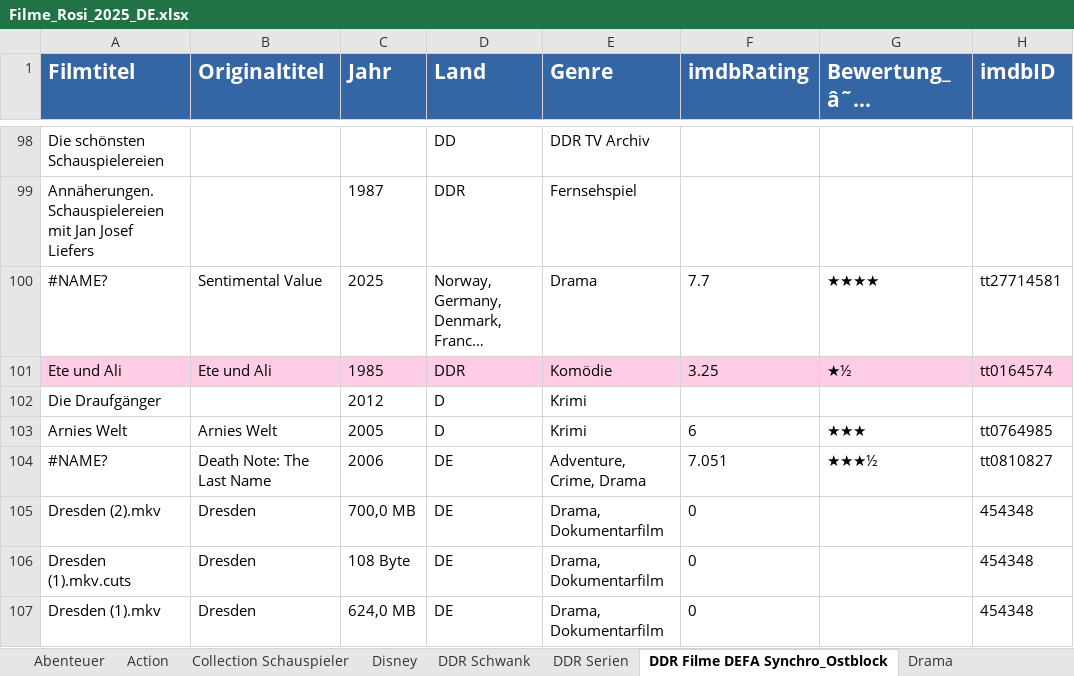
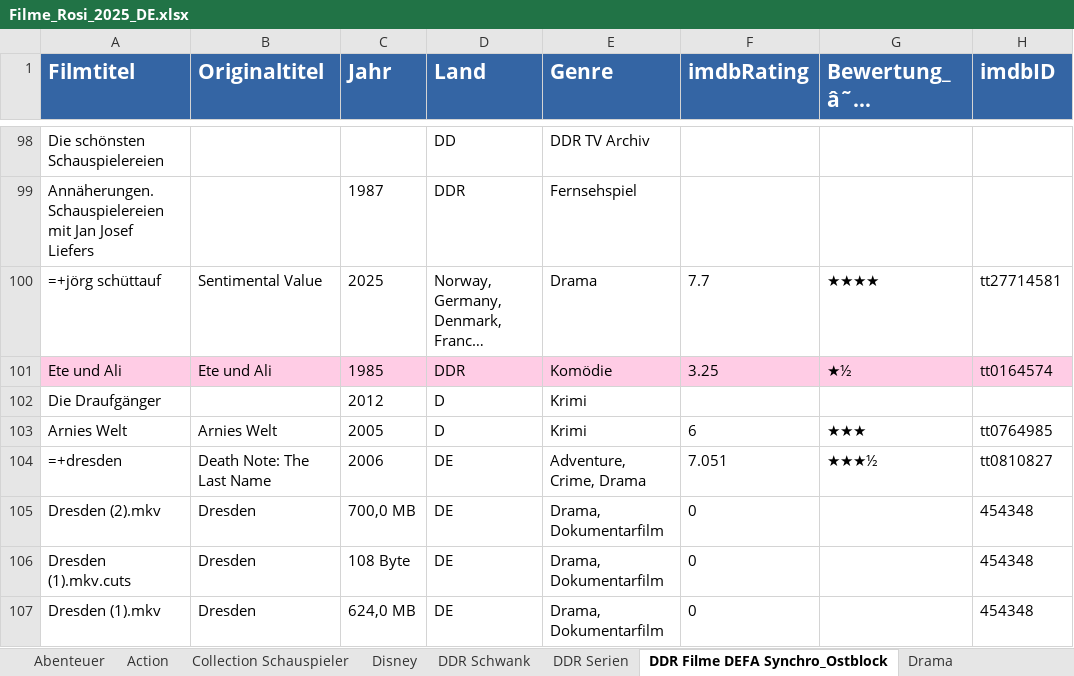
Before and after one commit to Puntjak1980/couchpilot-web, an Excel workbook: Filme_Rosi_2025_DE.xlsx, sheet DDR Filme DEFA Synchro_Ostblock, drawn as a sheet; only a part is shown, gaps mark what is left out; long unchanged cells end in …; values as stored, in another font and other column widths than the file's, no borders; formulas without a stored value are shown as written; the diff covers the shown part only; the diff names each change by its address in the sheet, - before the commit and + after, or states it on an @@ line.

```diff
--- a/Filme_Rosi_2025_DE.xlsx (sheet DDR Filme DEFA Synchro_Ostblock)
+++ b/Filme_Rosi_2025_DE.xlsx (sheet DDR Filme DEFA Synchro_Ostblock)
-A100 (Filmtitel): #NAME?
+A100 (Filmtitel): =+jörg schüttauf
-A104 (Filmtitel): #NAME?
+A104 (Filmtitel): =+dresden
```
Also changed, not shown: 10 edited cells elsewhere in this sheet, sheet usbshare1-2 01_NEU, sheet Weihnachten, hidden cells.
